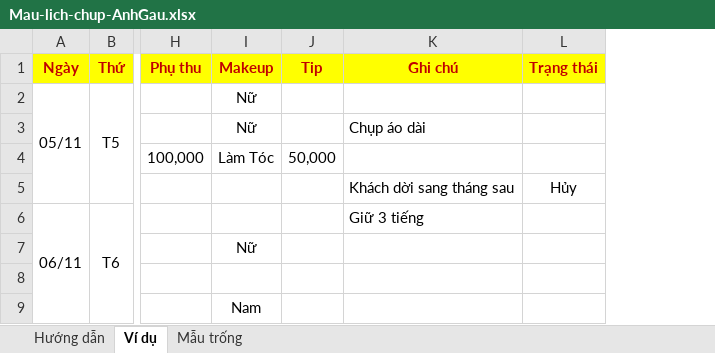
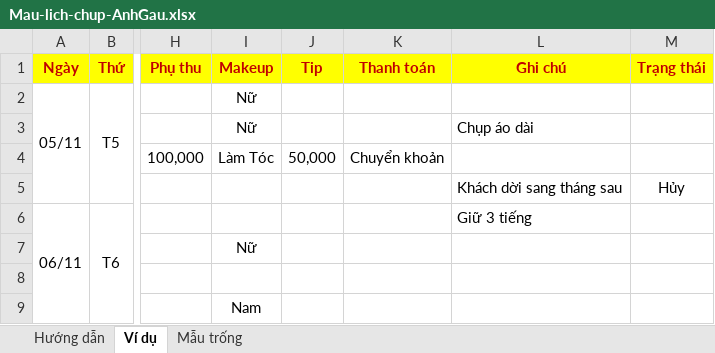
Before and after one commit to haitiano1/chamcongstu, an Excel workbook: php-hostinger/google-sheets/Mau-lich-chup-AnhGau.xlsx, sheet Ví dụ, drawn as a sheet; only a part is shown, gaps mark what is left out; values as stored, in another font and other column widths than the file's, no borders; conditional formats not drawn; the diff names each change by its address in the sheet, - before the commit and + after, or states it on an @@ line.

```diff
--- a/php-hostinger/google-sheets/Mau-lich-chup-AnhGau.xlsx (sheet Ví dụ)
+++ b/php-hostinger/google-sheets/Mau-lich-chup-AnhGau.xlsx (sheet Ví dụ)
+column K (Thanh toán), row 4: Chuyển khoản
```
Also changed, not shown: sheet Mẫu trống, sheet Hướng dẫn, 16 other files.
